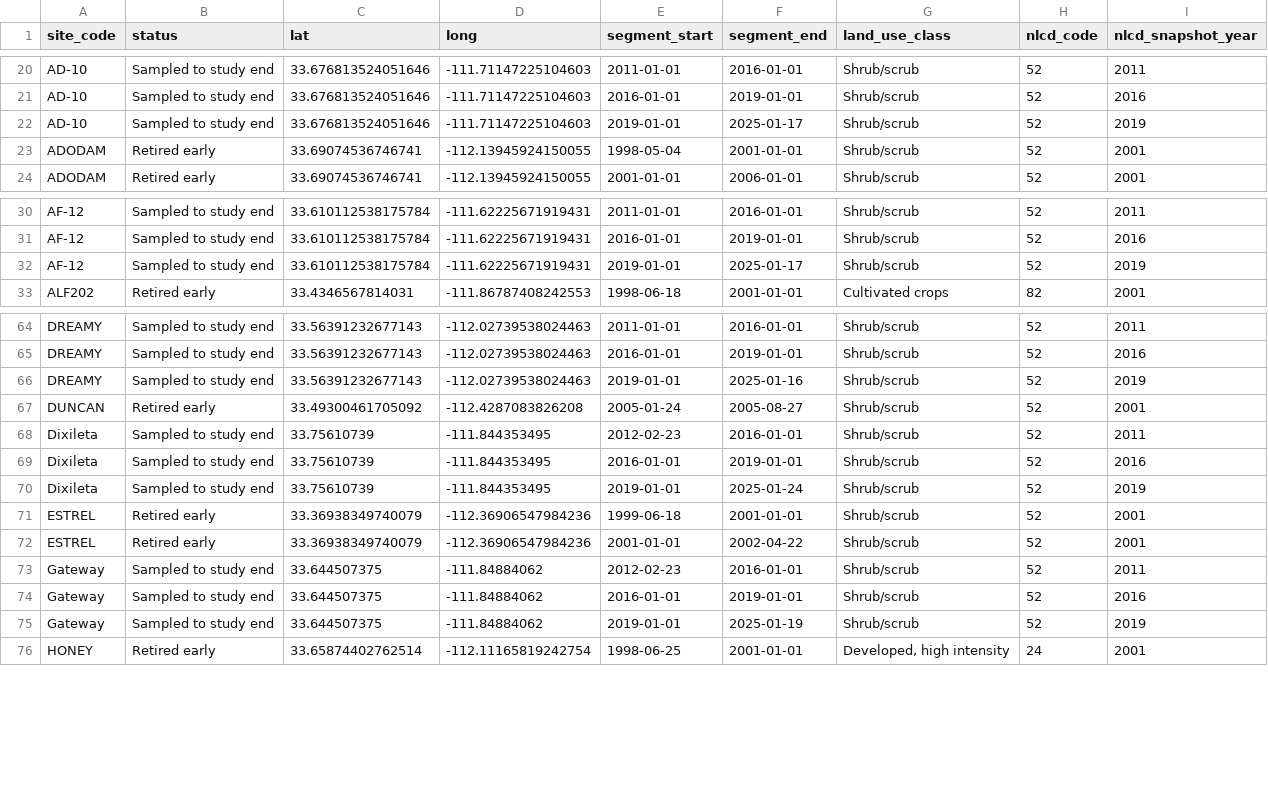
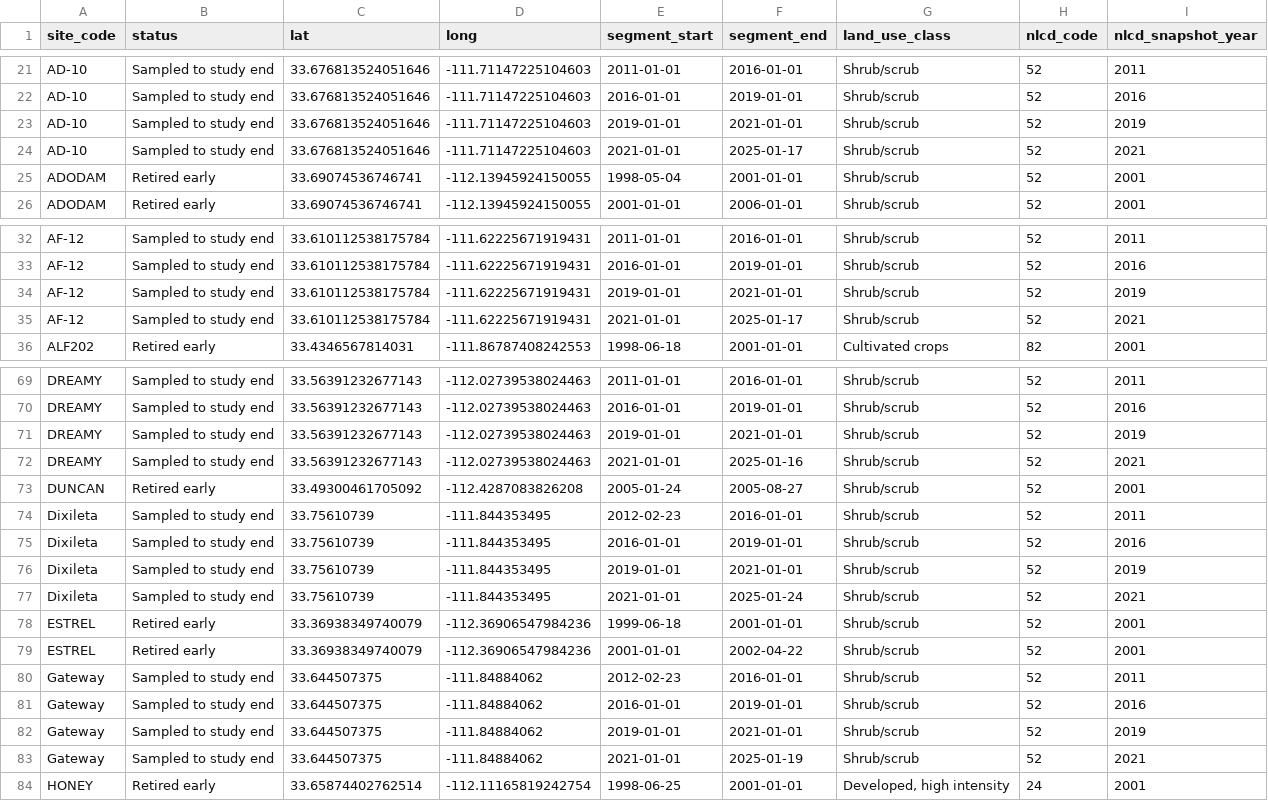
Before and after one commit to CAPLTER/sampling_history_dashboard, a CSV file: arthropod_timeline/build/detailed.csv, drawn as a sheet; only a part is shown, gaps mark what is left out; the diff covers the shown part only.

Commit message:
feat(arthropods): add NLCD 2021 snapshot with a committed lookup cache
- NLCD_YEARS now includes 2021 (2001, 2006, 2011, 2016, 2019, 2021),
  shrinking the "still using 2019 land cover" gap for sites sampled
  through the end of the study.
- All NLCD lookups now go through get_nlcd_codes(), backed by a
  repo-committed cache (nlcd_lookup.json) keyed by coordinate rather
  than site_code, since the same site_code can denote a different
  physical location in a different dataset. A coordinate already in
  the cache for every requested year is never re-queried, so a build
  with nothing new to look up has no dependency on the MRLC service
  at all -- verified by rebuilding with network access blocked.
- The previous broad try/except around the NLCD query silently
  continued with blank land-use on any failure. get_nlcd_codes() now
  raises instead, so a build fails loudly rather than publishing a
  page with missing data.

Verified: summary.csv gains only nlcd_code_2021/land_use_2021
columns with zero changes to any existing value or site; detailed.csv
gains exactly the 20 rows expected (one new segment per site sampled
past 2019); output is byte-identical across repeated and
network-isolated rebuilds.

```diff
--- a/arthropod_timeline/build/detailed.csv
+++ b/arthropod_timeline/build/detailed.csv
@@ -21,3 +22,4 @@ AD-10,Sampled to study end,33.676813524051646,-111.71147225104603,2011-01-01,201
 AD-10,Sampled to study end,33.676813524051646,-111.71147225104603,2016-01-01,2019-01-01,Shrub/scrub,52,2016
-AD-10,Sampled to study end,33.676813524051646,-111.71147225104603,2019-01-01,2025-01-17,Shrub/scrub,52,2019
+AD-10,Sampled to study end,33.676813524051646,-111.71147225104603,2019-01-01,2021-01-01,Shrub/scrub,52,2019
+AD-10,Sampled to study end,33.676813524051646,-111.71147225104603,2021-01-01,2025-01-17,Shrub/scrub,52,2021
 ADODAM,Retired early,33.69074536746741,-112.13945924150055,1998-05-04,2001-01-01,Shrub/scrub,52,2001
@@ -31,3 +33,4 @@ AF-12,Sampled to study end,33.610112538175784,-111.62225671919431,2011-01-01,201
 AF-12,Sampled to study end,33.610112538175784,-111.62225671919431,2016-01-01,2019-01-01,Shrub/scrub,52,2016
-AF-12,Sampled to study end,33.610112538175784,-111.62225671919431,2019-01-01,2025-01-17,Shrub/scrub,52,2019
+AF-12,Sampled to study end,33.610112538175784,-111.62225671919431,2019-01-01,2021-01-01,Shrub/scrub,52,2019
+AF-12,Sampled to study end,33.610112538175784,-111.62225671919431,2021-01-01,2025-01-17,Shrub/scrub,52,2021
 ALF202,Retired early,33.4346567814031,-111.86787408242553,1998-06-18,2001-01-01,Cultivated crops,82,2001
@@ -65,3 +70,4 @@ DREAMY,Sampled to study end,33.56391232677143,-112.02739538024463,2011-01-01,201
 DREAMY,Sampled to study end,33.56391232677143,-112.02739538024463,2016-01-01,2019-01-01,Shrub/scrub,52,2016
-DREAMY,Sampled to study end,33.56391232677143,-112.02739538024463,2019-01-01,2025-01-16,Shrub/scrub,52,2019
+DREAMY,Sampled to study end,33.56391232677143,-112.02739538024463,2019-01-01,2021-01-01,Shrub/scrub,52,2019
+DREAMY,Sampled to study end,33.56391232677143,-112.02739538024463,2021-01-01,2025-01-16,Shrub/scrub,52,2021
 DUNCAN,Retired early,33.49300461705092,-112.4287083826208,2005-01-24,2005-08-27,Shrub/scrub,52,2001
@@ -69,3 +75,4 @@ Dixileta,Sampled to study end,33.75610739,-111.844353495,2012-02-23,2016-01-01,S
 Dixileta,Sampled to study end,33.75610739,-111.844353495,2016-01-01,2019-01-01,Shrub/scrub,52,2016
-Dixileta,Sampled to study end,33.75610739,-111.844353495,2019-01-01,2025-01-24,Shrub/scrub,52,2019
+Dixileta,Sampled to study end,33.75610739,-111.844353495,2019-01-01,2021-01-01,Shrub/scrub,52,2019
+Dixileta,Sampled to study end,33.75610739,-111.844353495,2021-01-01,2025-01-24,Shrub/scrub,52,2021
 ESTREL,Retired early,33.36938349740079,-112.36906547984236,1999-06-18,2001-01-01,Shrub/scrub,52,2001
@@ -74,3 +81,4 @@ Gateway,Sampled to study end,33.644507375,-111.84884062,2012-02-23,2016-01-01,Sh
 Gateway,Sampled to study end,33.644507375,-111.84884062,2016-01-01,2019-01-01,Shrub/scrub,52,2016
-Gateway,Sampled to study end,33.644507375,-111.84884062,2019-01-01,2025-01-19,Shrub/scrub,52,2019
+Gateway,Sampled to study end,33.644507375,-111.84884062,2019-01-01,2021-01-01,Shrub/scrub,52,2019
+Gateway,Sampled to study end,33.644507375,-111.84884062,2021-01-01,2025-01-19,Shrub/scrub,52,2021
 HONEY,Retired early,33.65874402762514,-112.11165819242754,1998-06-25,2001-01-01,"Developed, high intensity",24,2001
```
Also changed, not shown: 15 added rows and 15 edited cells elsewhere in this file, arthropod_timeline/build/summary.csv, 3 other files.
